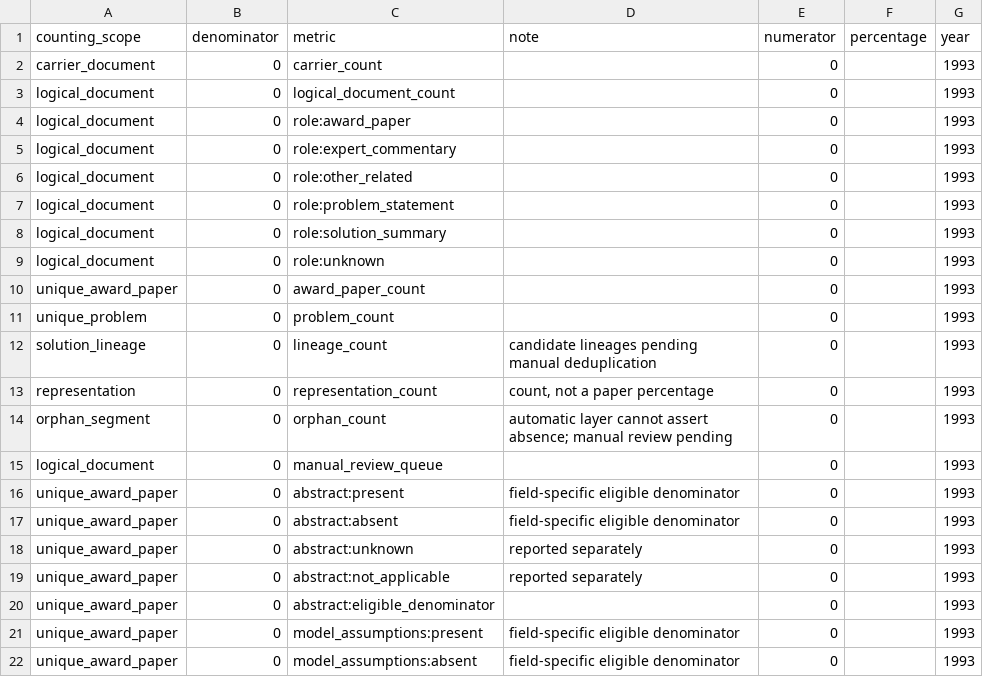
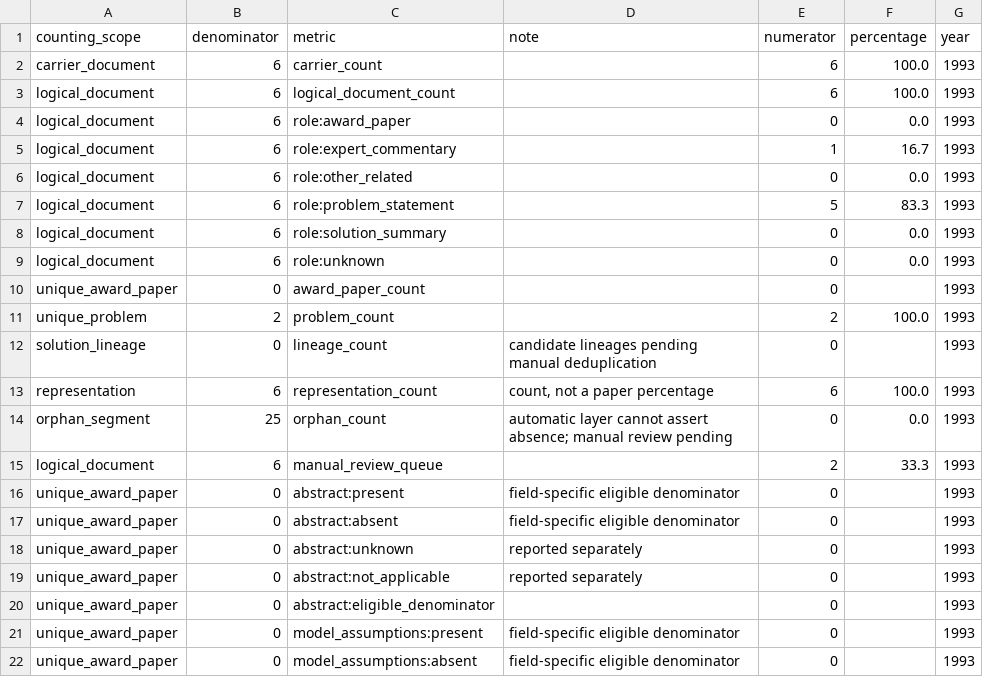
Before and after one commit to Xiaocold-B216/cumcm-modeling-Award-Collection, a CSV file: analysis-index/06_statistics/yearly/1993_statistics.csv, drawn as a sheet; only a part is shown.

```diff
--- a/analysis-index/06_statistics/yearly/1993_statistics.csv
+++ b/analysis-index/06_statistics/yearly/1993_statistics.csv
@@ -1,16 +1,16 @@
 counting_scope,denominator,metric,note,numerator,percentage,year
-carrier_document,0,carrier_count,,0,,1993
-logical_document,0,logical_document_count,,0,,1993
-logical_document,0,role:award_paper,,0,,1993
-logical_document,0,role:expert_commentary,,0,,1993
-logical_document,0,role:other_related,,0,,1993
-logical_document,0,role:problem_statement,,0,,1993
-logical_document,0,role:solution_summary,,0,,1993
-logical_document,0,role:unknown,,0,,1993
+carrier_document,6,carrier_count,,6,100.0,1993
+logical_document,6,logical_document_count,,6,100.0,1993
+logical_document,6,role:award_paper,,0,0.0,1993
+logical_document,6,role:expert_commentary,,1,16.7,1993
+logical_document,6,role:other_related,,0,0.0,1993
+logical_document,6,role:problem_statement,,5,83.3,1993
+logical_document,6,role:solution_summary,,0,0.0,1993
+logical_document,6,role:unknown,,0,0.0,1993
 unique_award_paper,0,award_paper_count,,0,,1993
-unique_problem,0,problem_count,,0,,1993
+unique_problem,2,problem_count,,2,100.0,1993
 solution_lineage,0,lineage_count,candidate lineages pending manual deduplication,0,,1993
-representation,0,representation_count,"count, not a paper percentage",0,,1993
-orphan_segment,0,orphan_count,automatic layer cannot assert absence; manual review pending,0,,1993
-logical_document,0,manual_review_queue,,0,,1993
+representation,6,representation_count,"count, not a paper percentage",6,100.0,1993
+orphan_segment,25,orphan_count,automatic layer cannot assert absence; manual review pending,0,0.0,1993
+logical_document,6,manual_review_queue,,2,33.3,1993
 unique_award_paper,0,abstract:present,field-specific eligible denominator,0,,1993
```
Also changed, not shown: 44 other files.
